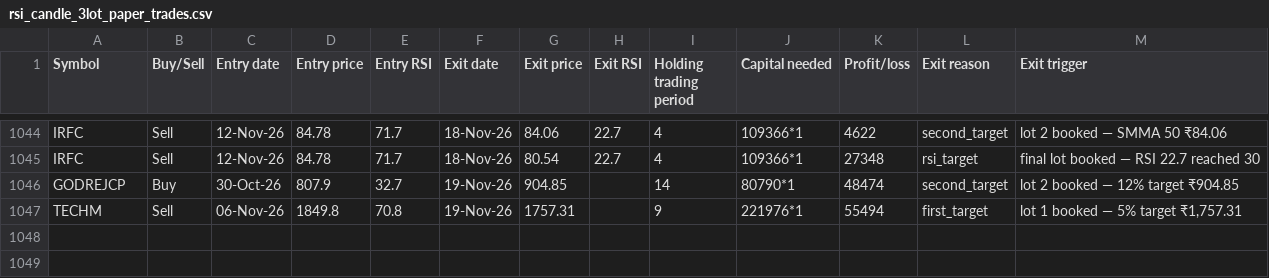
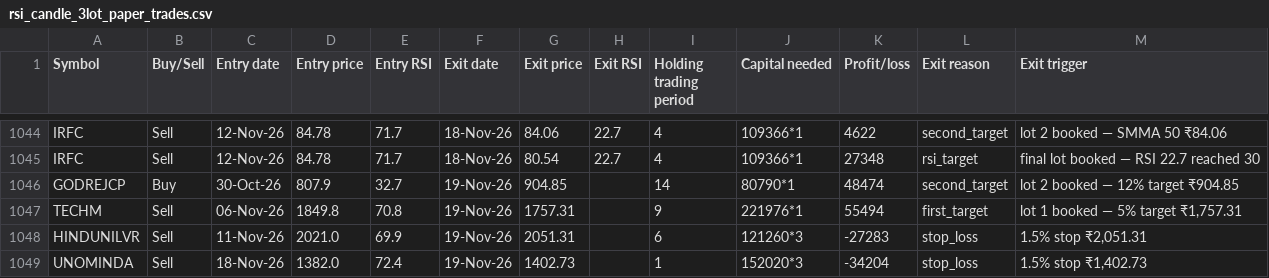
Before and after one commit to AbhilashMunnur/oi-with-stocks, a CSV file: data/rsi_candle_3lot_paper_trades.csv, drawn as a sheet; only a part is shown, gaps mark what is left out.

```diff
--- a/data/rsi_candle_3lot_paper_trades.csv
+++ b/data/rsi_candle_3lot_paper_trades.csv
@@ -1047 +1047,3 @@ GODREJCP,Buy,30-Oct-26,807.9,32.7,19-Nov-26,904.85,,14,80790*1,48474,second_targ
 TECHM,Sell,06-Nov-26,1849.8,70.8,19-Nov-26,1757.31,,9,221976*1,55494,first_target,"lot 1 booked — 5% target ₹1,757.31"
+HINDUNILVR,Sell,11-Nov-26,2021.0,69.9,19-Nov-26,2051.31,,6,121260*3,-27283,stop_loss,"1.5% stop ₹2,051.31"
+UNOMINDA,Sell,18-Nov-26,1382.0,72.4,19-Nov-26,1402.73,,1,152020*3,-34204,stop_loss,"1.5% stop ₹1,402.73"
```
Also changed, not shown: data/heikin_ashi_paper_trades.csv, 5 other files.
